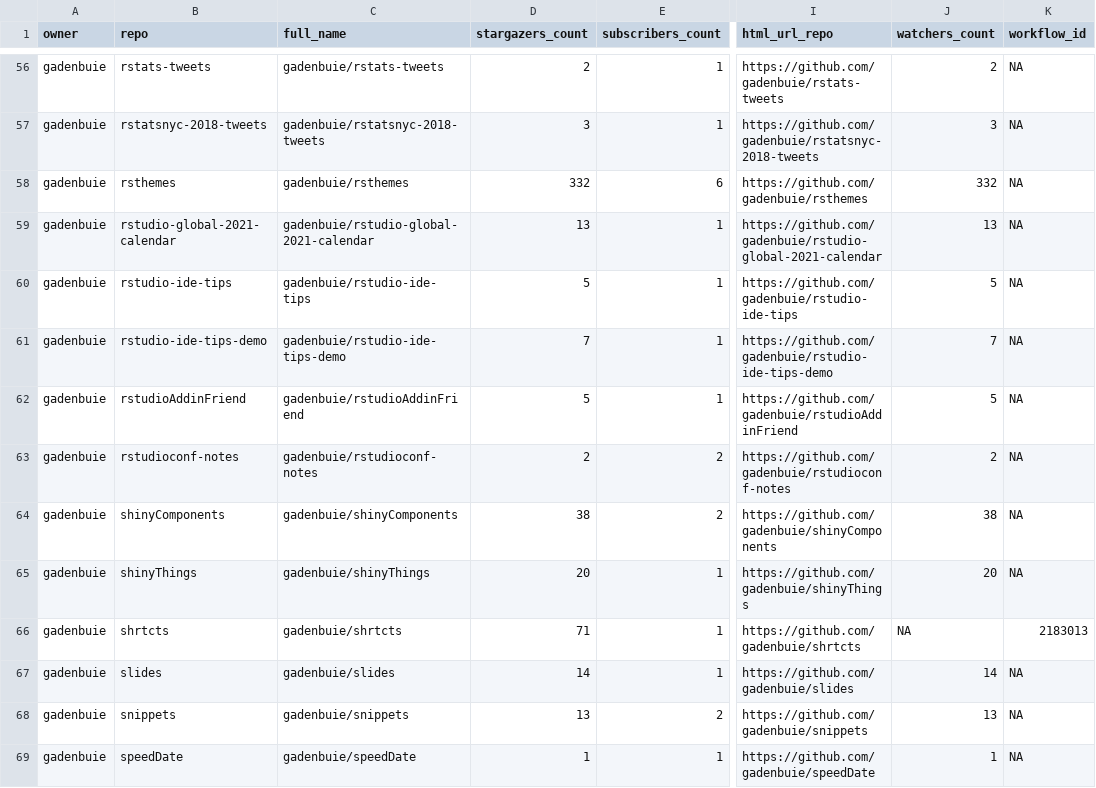
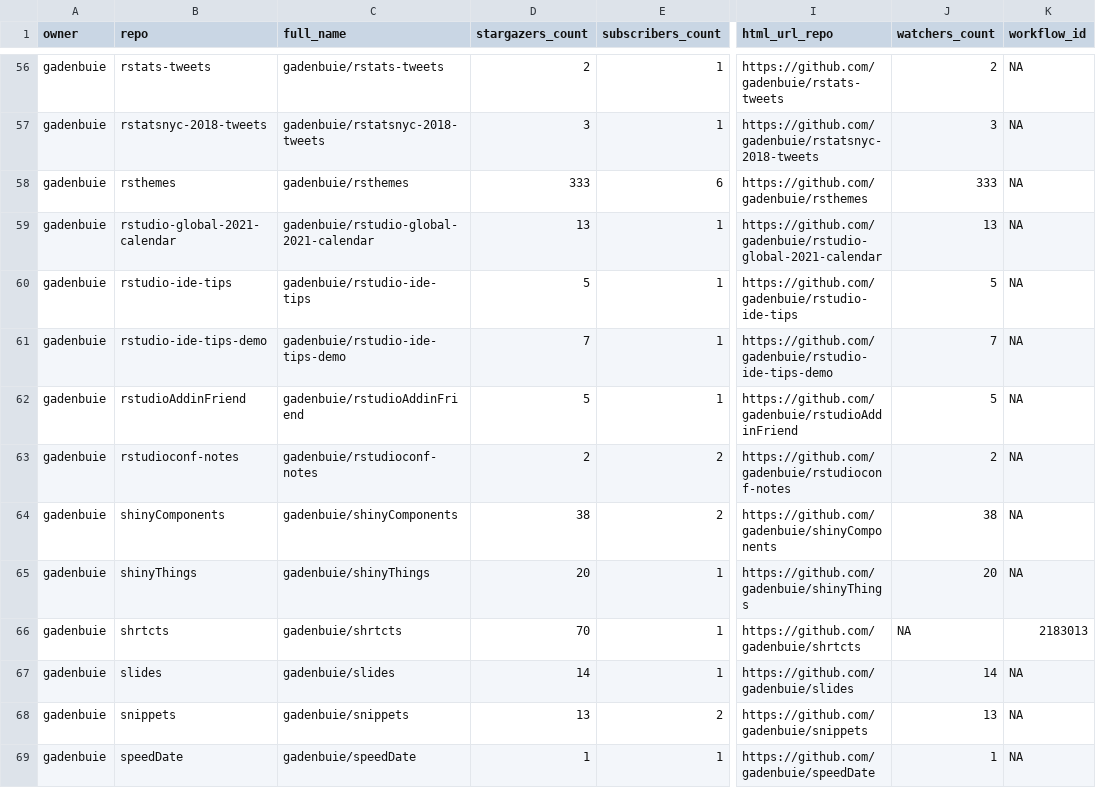
Before and after one commit to andrewcstewart/gha-dashboard, a CSV file: repos.csv, drawn as a sheet; only a part is shown, gaps mark what is left out; the diff covers the shown part only; the diff names each change by its address in the sheet, - before the commit and + after, or states it on an @@ line.

```diff
--- a/repos.csv
+++ b/repos.csv
-D58 (stargazers_count): 332
+D58 (stargazers_count): 333
-J58 (watchers_count): 332
+J58 (watchers_count): 333
-D66 (stargazers_count): 71
+D66 (stargazers_count): 70
```
Also changed, not shown: 17 edited cells elsewhere in this file, 1 other file.
